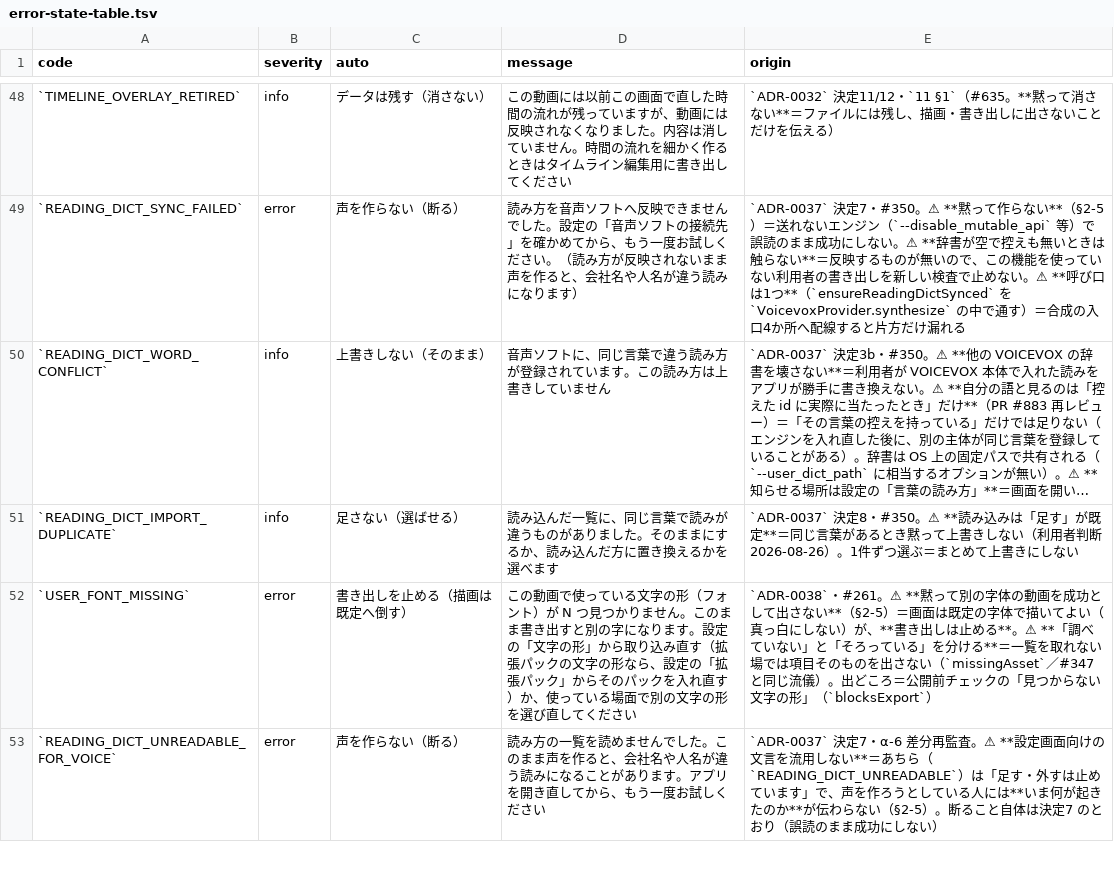
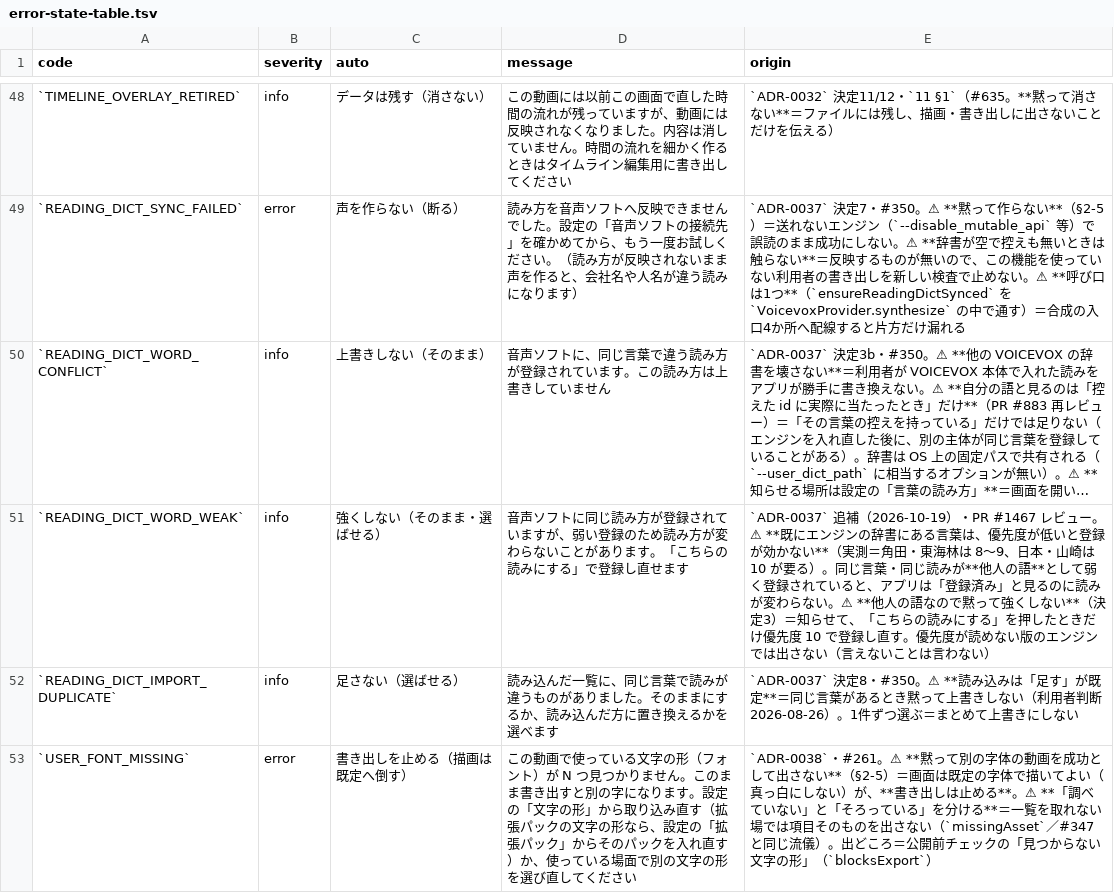
Before and after one commit to fujii-yuki-star/star-recruit-studio, a TSV file: docs/yuko_recruit_docs/errors/error-state-table.tsv, drawn as a sheet; only a part is shown, gaps mark what is left out; the shorter side is filled out with more unchanged rows; long unchanged cells end in …; the diff names each change by its address in the sheet, - before the commit and + after, or states it on an @@ line.

```diff
--- a/docs/yuko_recruit_docs/errors/error-state-table.tsv
+++ b/docs/yuko_recruit_docs/errors/error-state-table.tsv
+row 51: `READING_DICT_WORD_WEAK` | info | 強くしない（そのまま・選ばせる） | 音声ソフトに同じ読み方が登録されていますが、弱い登録のため読み方が変わらないことがあります。「こちらの読みにする」で登録し直せます | `ADR-0037` 追補（2026-10-19）・PR #1467 レビュー。⚠ **既にエンジンの辞書にある言葉は、優先度が低いと登録が効かない**（実測＝角田・東海林は 8〜9、日本・山崎は 10 が要る）。同じ言葉・同じ読みが**他人の語**として弱く登録されていると、アプリは「登録済み」と見るのに読みが変わらない。⚠ **他人の語なので黙って強くしない**（決定3）＝知らせて、「こちらの読みにする」を押したときだけ優先度 10 で登録し直す。優先度が読めない版のエンジンでは出さない（言えないことは言わない）
```
Also changed, not shown: 18 other files.
